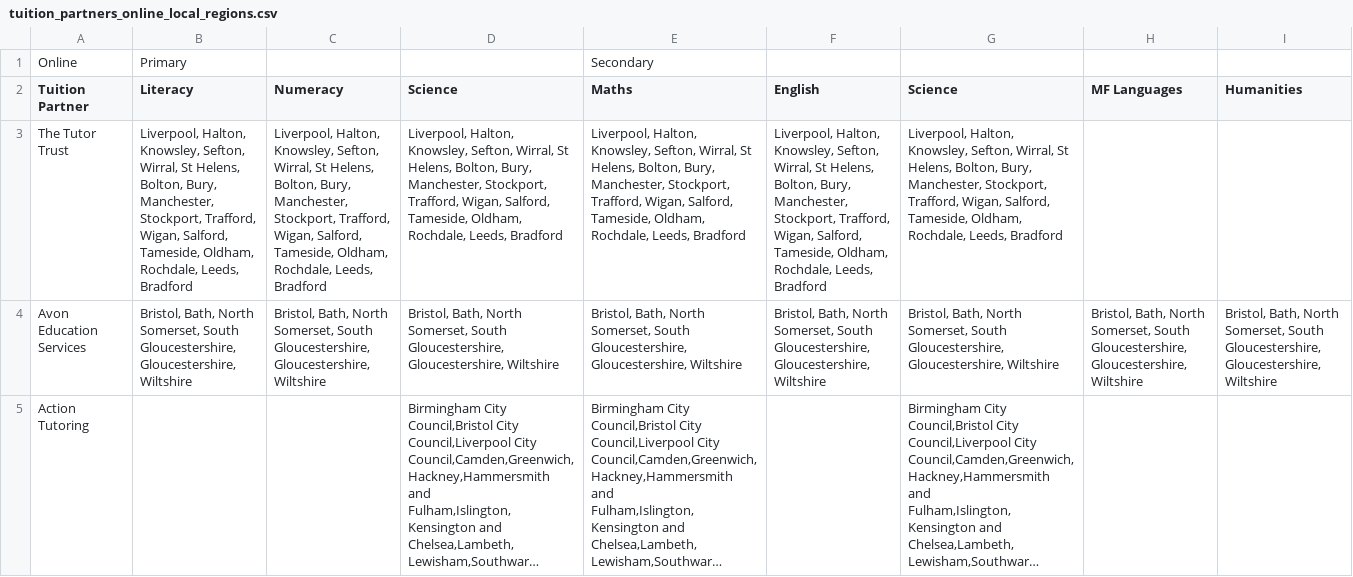
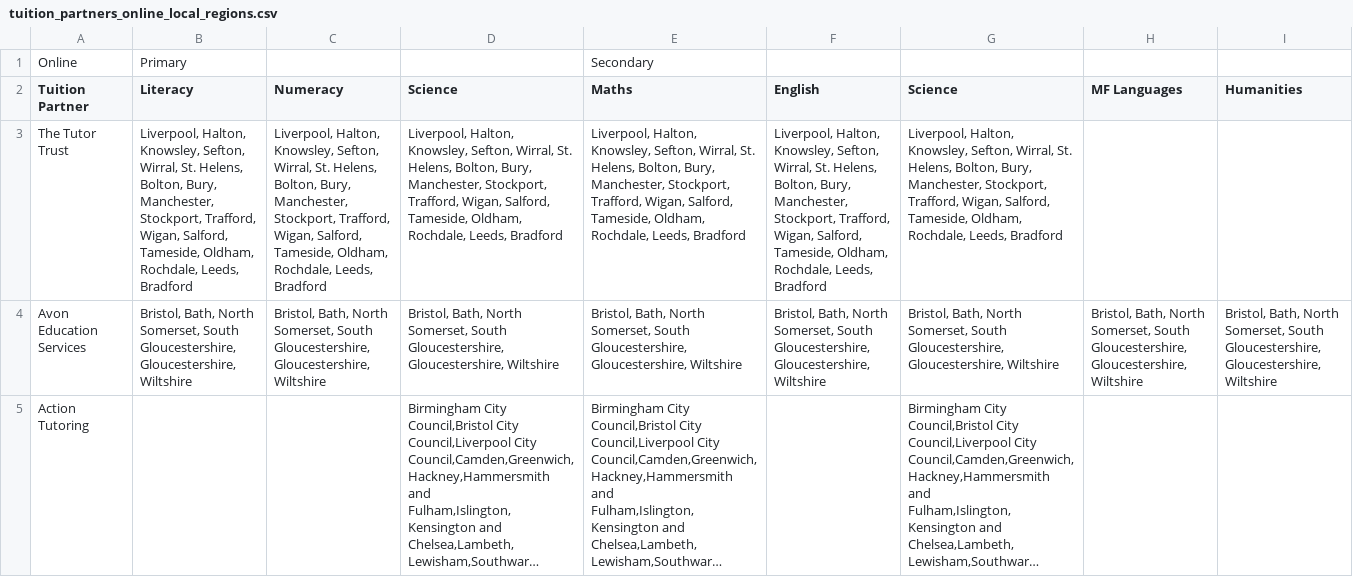
Before and after one commit to DFE-Digital/find-a-tuition-partner, a CSV file: FindaTutoringPartner/Infrastructure/Data/tuition_partners_online_local_regions.csv, drawn as a sheet; long unchanged cells end in …; the diff names each change by its address in the sheet, - before the commit and + after, or states it on an @@ line.

```diff
--- a/FindaTutoringPartner/Infrastructure/Data/tuition_partners_online_local_regions.csv
+++ b/FindaTutoringPartner/Infrastructure/Data/tuition_partners_online_local_regions.csv
-B3 (Literacy): …Sefton, Wirral, St Helens, Bolton,…
+B3 (Literacy): …Sefton, Wirral, St. Helens, Bolton,…
-C3 (Numeracy): …Sefton, Wirral, St Helens, Bolton,…
+C3 (Numeracy): …Sefton, Wirral, St. Helens, Bolton,…
-D3 (Science): …Sefton, Wirral, St Helens, Bolton,…
+D3 (Science): …Sefton, Wirral, St. Helens, Bolton,…
-E3 (Maths): …Sefton, Wirral, St Helens, Bolton,…
+E3 (Maths): …Sefton, Wirral, St. Helens, Bolton,…
-F3 (English): …Sefton, Wirral, St Helens, Bolton,…
+F3 (English): …Sefton, Wirral, St. Helens, Bolton,…
-G3 (Science): …Sefton, Wirral, St Helens, Bolton,…
+G3 (Science): …Sefton, Wirral, St. Helens, Bolton,…
```
Also changed, not shown: FindaTutoringPartner/Infrastructure/Data/tuition_partners_face_to_face_local_regions.csv, 1 other file.
